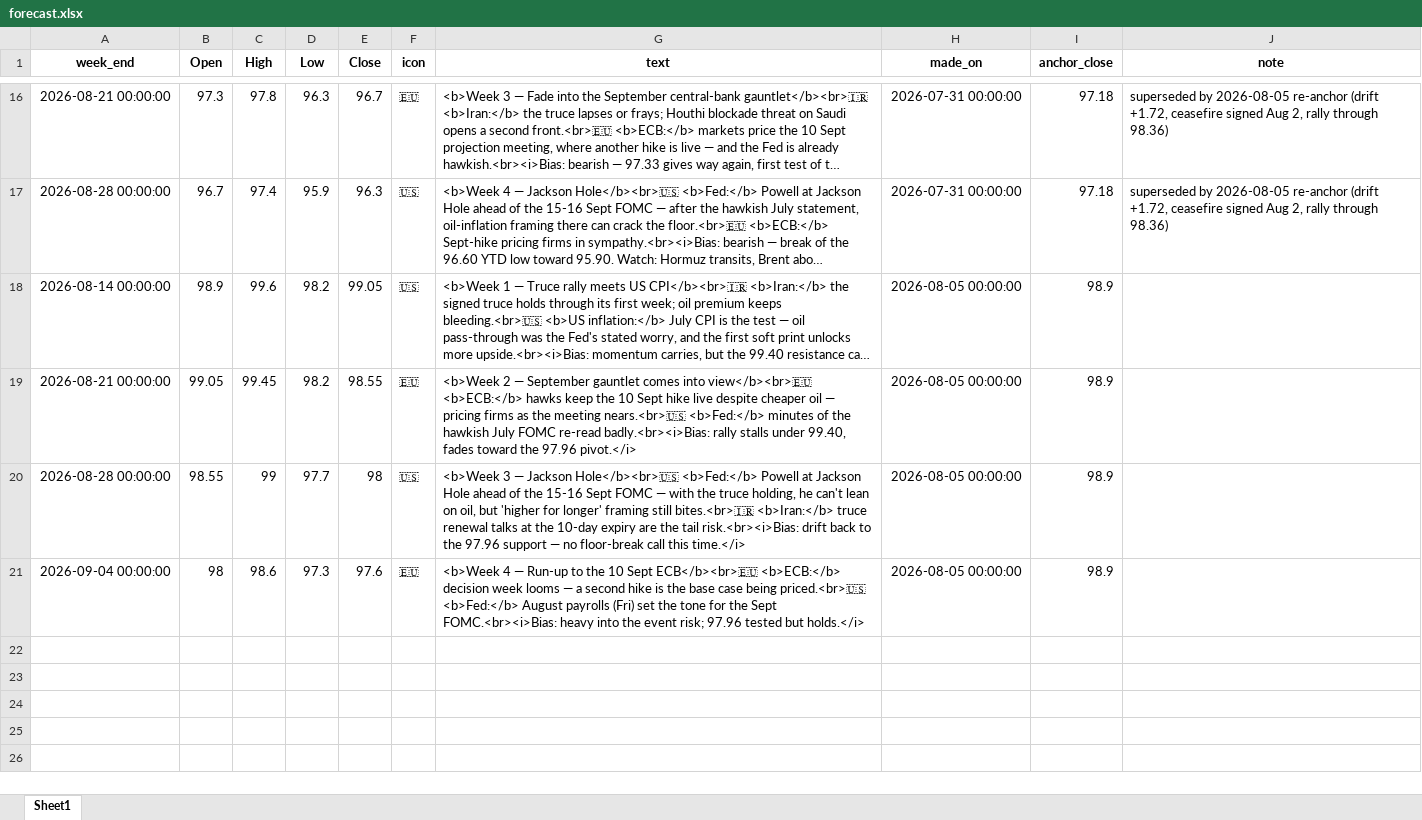
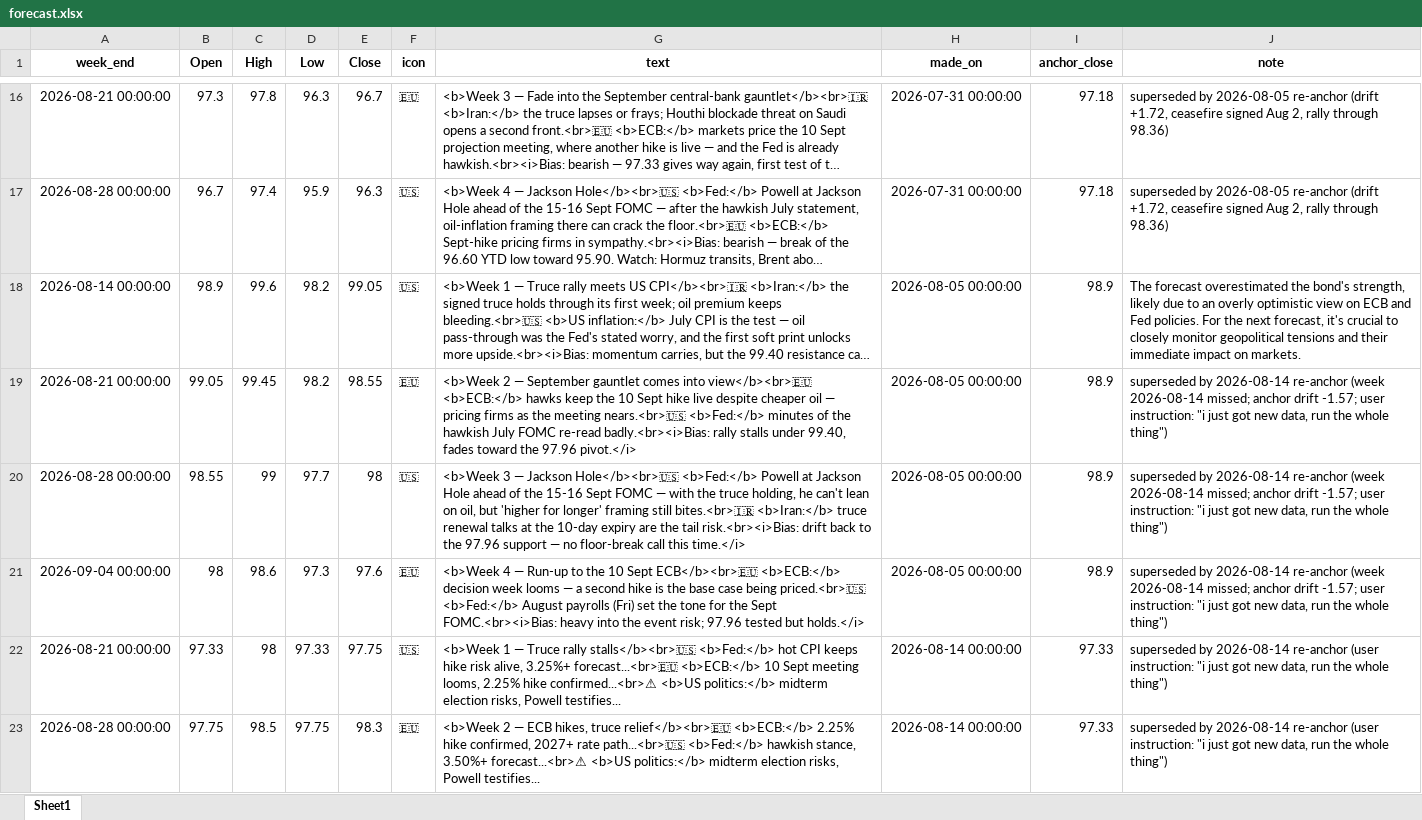
Before and after one commit to mdipietro09/ClaudeCodeAI, an Excel workbook: BONDchart/forecast.xlsx, sheet Sheet1, drawn as a sheet; only a part is shown, gaps mark what is left out; long unchanged cells end in …; values as stored, in another font and other column widths than the file's, no borders; the diff covers the shown part only; the diff names each change by its address in the sheet, - before the commit and + after, or states it on an @@ line.

```diff
--- a/BONDchart/forecast.xlsx (sheet Sheet1)
+++ b/BONDchart/forecast.xlsx (sheet Sheet1)
-J18 (note): (empty)
+J18 (note): The forecast overestimated the bond's strength, likely due to an overly optimistic view on ECB and Fed policies. For the next forecast, it's crucial to closely monitor geopolitical tensions and their immediate impact on markets.
-J19:J21 (note): (empty)
+J19:J21 (note): superseded by 2026-08-14 re-anchor (week 2026-08-14 missed; anchor drift -1.57; user instruction: "i just got new data, run the whole thing")
+row 22: 2026-08-21 00:00:00 | 97.33 | 98 | 97.33 | 97.75 | 🇺🇸 | <b>Week 1 — Truce rally stalls</b><br>🇺🇸 <b>Fed:</b> hot CPI keeps hike risk alive, 3.25%+ forecast...<br>🇪🇺 <b>ECB:</b> 10 Sept meeting looms, 2.25% hike confirmed...<br>⚠ <b>US politics:</b> midterm election risks, Powell testifies... | 2026-08-14 00:00:00 | 97.33 | superseded by 2026-08-14 re-anchor (user instruction: "i just got new data, run the whole thing")
+row 23: 2026-08-28 00:00:00 | 97.75 | 98.5 | 97.75 | 98.3 | 🇪🇺 | <b>Week 2 — ECB hikes, truce relief</b><br>🇪🇺 <b>ECB:</b> 2.25% hike confirmed, 2027+ rate path...<br>🇺🇸 <b>Fed:</b> hawkish stance, 3.50%+ forecast...<br>⚠ <b>US politics:</b> midterm election risks, Powell testifies... | 2026-08-14 00:00:00 | 97.33 | superseded by 2026-08-14 re-anchor (user instruction: "i just got new data, run the whole thing")
```
Also changed, not shown: 6 added rows elsewhere in this sheet, BONDchart/macro_events.xlsx, GYMapp/gains.xlsx, 7 other files.
